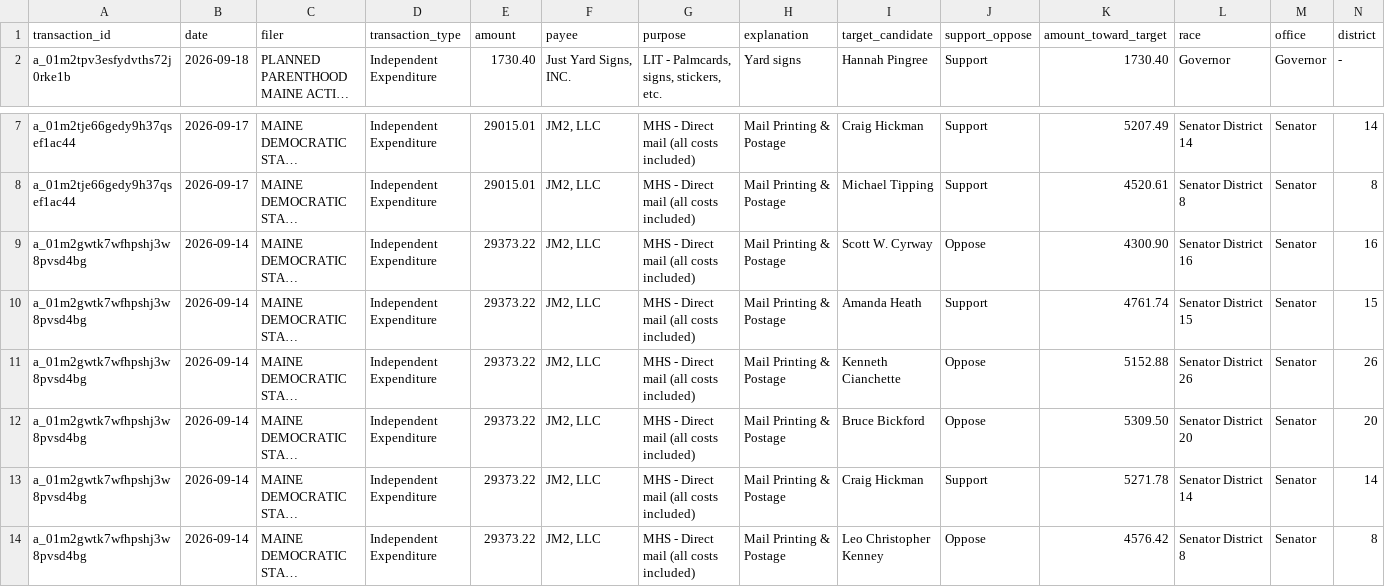
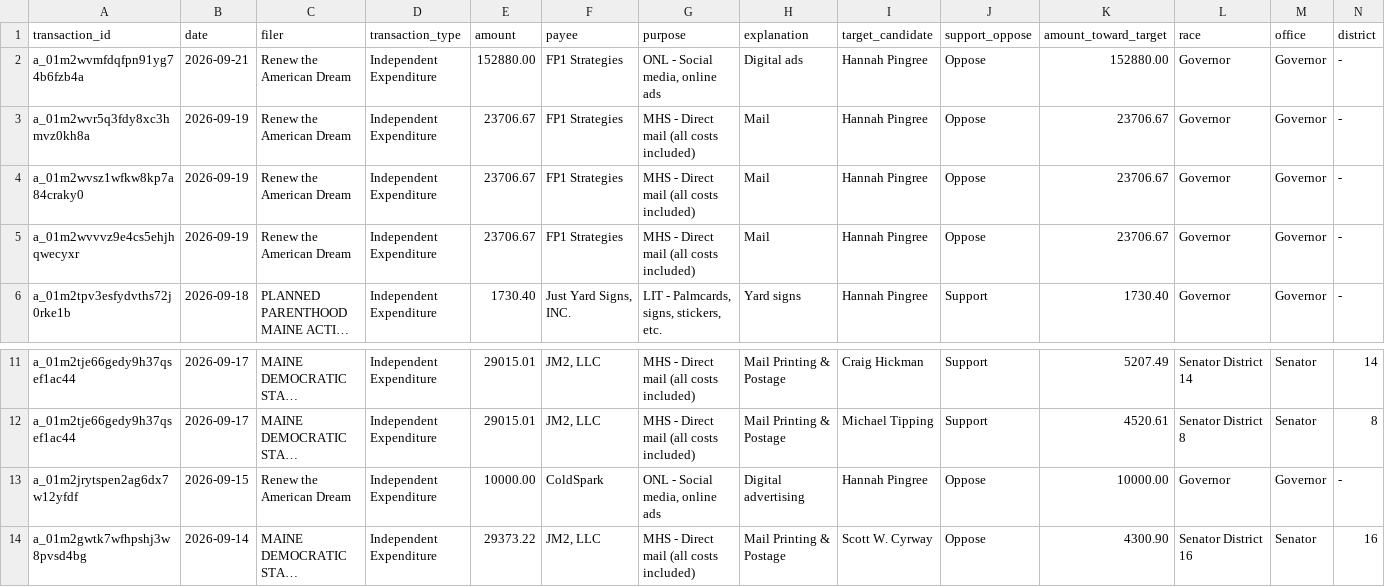
Before and after one commit to wsfp/maine-ie-tracker, a CSV file: ie_tracker.csv, drawn as a sheet; only a part is shown, gaps mark what is left out; the shorter side is filled out with more unchanged rows; long unchanged cells end in …; rows hold the shown columns only; the diff names each change by its address in the sheet, - before the commit and + after, or states it on an @@ line.

```diff
--- a/ie_tracker.csv
+++ b/ie_tracker.csv
+row 2: a_01m2wvmfdqfpn91yg74b6fzb4a | 2026-09-21 | Renew the American Dream | Independent Expenditure | 152880.00 | FP1 Strategies | ONL - Social media, online ads | Digital ads | Hannah Pingree | Oppose | 152880.00 | Governor | Governor | -
+row 3: a_01m2wvr5q3fdy8xc3hmvz0kh8a | 2026-09-19 | Renew the American Dream | Independent Expenditure | 23706.67 | FP1 Strategies | MHS - Direct mail (all costs included) | Mail | Hannah Pingree | Oppose | 23706.67 | Governor | Governor | -
+row 4: a_01m2wvsz1wfkw8kp7a84craky0 | 2026-09-19 | Renew the American Dream | Independent Expenditure | 23706.67 | FP1 Strategies | MHS - Direct mail (all costs included) | Mail | Hannah Pingree | Oppose | 23706.67 | Governor | Governor | -
+row 5: a_01m2wvvvz9e4cs5ehjhqwecyxr | 2026-09-19 | Renew the American Dream | Independent Expenditure | 23706.67 | FP1 Strategies | MHS - Direct mail (all costs included) | Mail | Hannah Pingree | Oppose | 23706.67 | Governor | Governor | -
+row 13: a_01m2jrytspen2ag6dx7w12yfdf | 2026-09-15 | Renew the American Dream | Independent Expenditure | 10000.00 | ColdSpark | ONL - Social media, online ads | Digital advertising | Hannah Pingree | Oppose | 10000.00 | Governor | Governor | -
```
